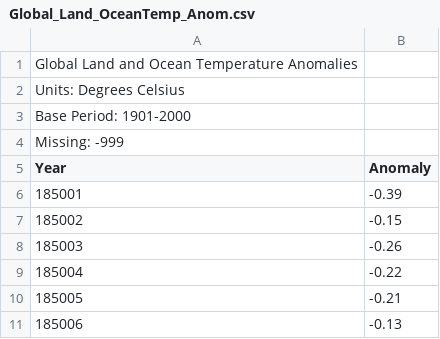
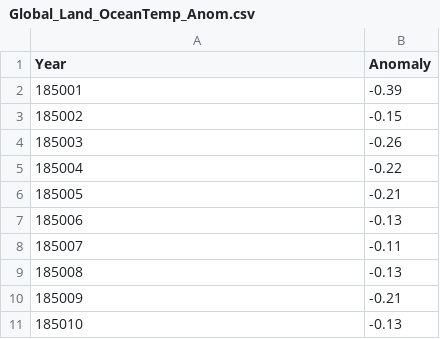
Before and after one commit to jdmandras/Project-3, a CSV file: DashboardFinal/Global_Land_OceanTemp_Anom.csv, drawn as a sheet; only a part is shown; the shorter side is filled out with more unchanged rows; the diff names each change by its address in the sheet, - before the commit and + after, or states it on an @@ line.

Commit message:
updated dashboard folder

```diff
--- a/DashboardFinal/Global_Land_OceanTemp_Anom.csv
+++ b/DashboardFinal/Global_Land_OceanTemp_Anom.csv
-row 1: Global Land and Ocean Temperature Anomalies
-row 2: Units: Degrees Celsius
-row 3: Base Period: 1901-2000
-row 4: Missing: -999
```
Also changed, not shown: DashboardFinal/Global_Land_Temp_Anom.csv.
